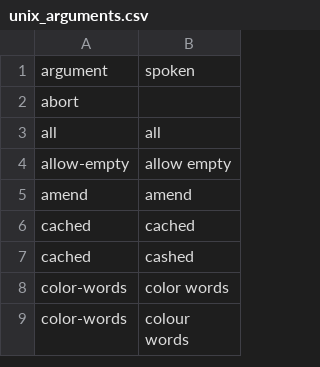
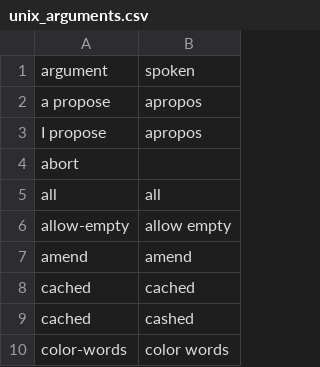
Before and after one commit to DonnerWolfBach/knausj_talon, a CSV file: settings/unix_arguments.csv, drawn as a sheet; only a part is shown; the shorter side is filled out with more unchanged rows.

```diff
--- a/settings/unix_arguments.csv
+++ b/settings/unix_arguments.csv
@@ -1,2 +1,4 @@
 argument,spoken
+a propose, apropos
+I propose, apropos
 abort
```
Also changed, not shown: 3 other files.
